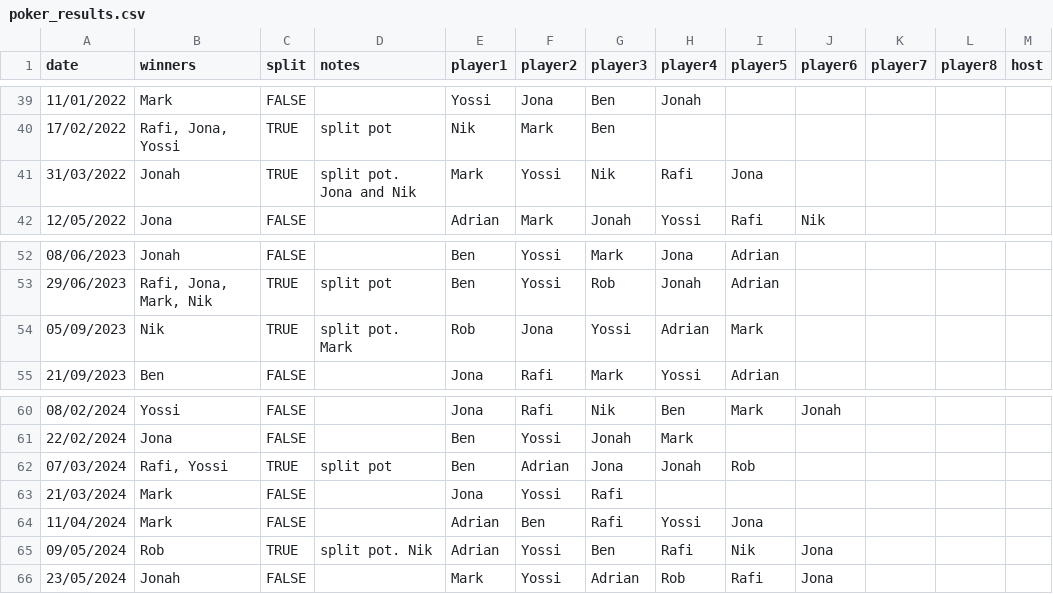
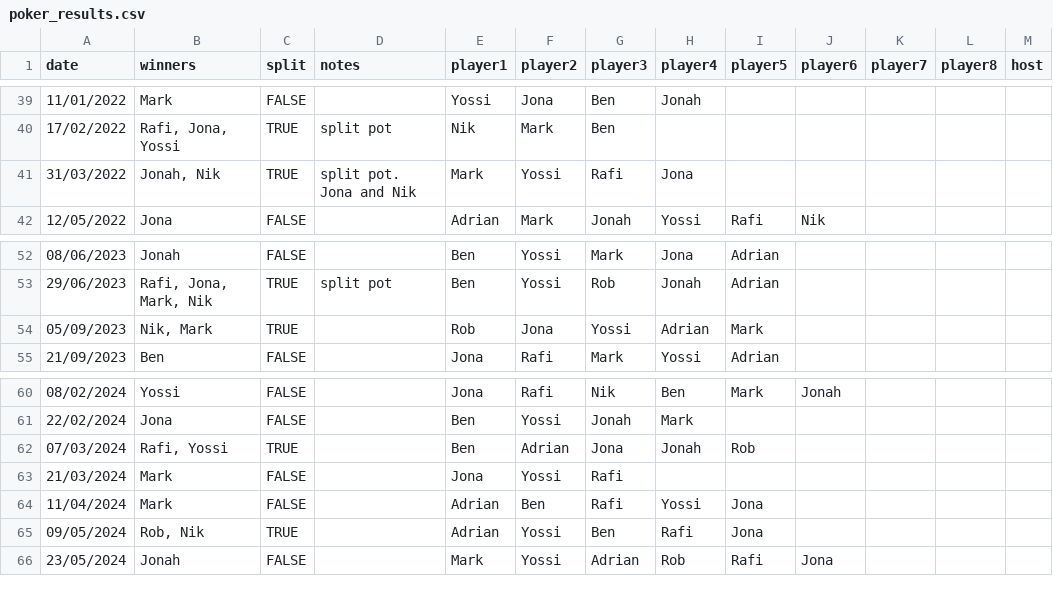
Before and after one commit to Benjapos/p_ker_buddy, a CSV file: docs/data/poker_results.csv, drawn as a sheet; only a part is shown, gaps mark what is left out; the diff covers the shown part only.

```diff
--- a/docs/data/poker_results.csv
+++ b/docs/data/poker_results.csv
@@ -40,3 +40,3 @@ date,winners,split,notes,player1,player2,player3,player4,player5,player6,player7
 17/02/2022,"Rafi, Jona, Yossi",TRUE,split pot,Nik,Mark,Ben,,,,,,
-31/03/2022,Jonah,TRUE,split pot. Jona and Nik,Mark,Yossi,Nik,Rafi,Jona,,,,
+31/03/2022,"Jonah, Nik",TRUE,split pot. Jona and Nik,Mark,Yossi,Rafi,Jona,,,,,
 12/05/2022,Jona,FALSE,,Adrian,Mark,Jonah,Yossi,Rafi,Nik,,,
@@ -53,3 +53,3 @@ date,winners,split,notes,player1,player2,player3,player4,player5,player6,player7
 29/06/2023,"Rafi, Jona, Mark, Nik",TRUE,split pot,Ben,Yossi,Rob,Jonah,Adrian,,,,
-05/09/2023,Nik,TRUE,split pot. Mark,Rob,Jona,Yossi,Adrian,Mark,,,,
+05/09/2023,"Nik, Mark",TRUE,,Rob,Jona,Yossi,Adrian,Mark,,,,
 21/09/2023,Ben,FALSE,,Jona,Rafi,Mark,Yossi,Adrian,,,,
@@ -61,6 +61,6 @@ date,winners,split,notes,player1,player2,player3,player4,player5,player6,player7
 22/02/2024,Jona,FALSE,,Ben,Yossi,Jonah,Mark,,,,,
-07/03/2024,"Rafi, Yossi",TRUE,split pot,Ben,Adrian,Jona,Jonah,Rob,,,,
+07/03/2024,"Rafi, Yossi",TRUE,,Ben,Adrian,Jona,Jonah,Rob,,,,
 21/03/2024,Mark,FALSE,,Jona,Yossi,Rafi,,,,,,
 11/04/2024,Mark,FALSE,,Adrian,Ben,Rafi,Yossi,Jona,,,,
-09/05/2024,Rob,TRUE,split pot. Nik,Adrian,Yossi,Ben,Rafi,Nik,Jona,,,
+09/05/2024,"Rob, Nik",TRUE,,Adrian,Yossi,Ben,Rafi,Jona,,,,
 23/05/2024,Jonah,FALSE,,Mark,Yossi,Adrian,Rob ,Rafi,Jona,,,
```
Also changed, not shown: 20 edited cells elsewhere in this file, 2 other files.
